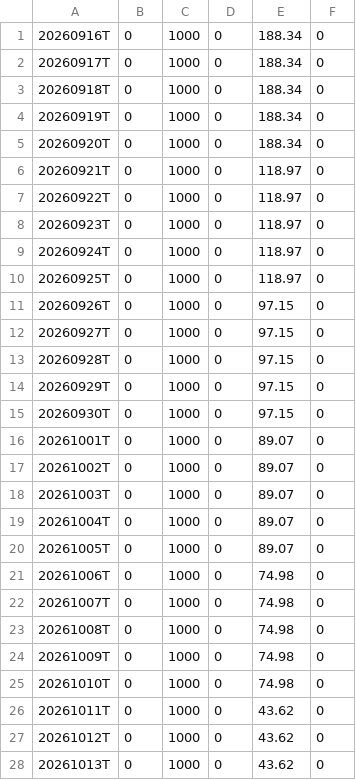
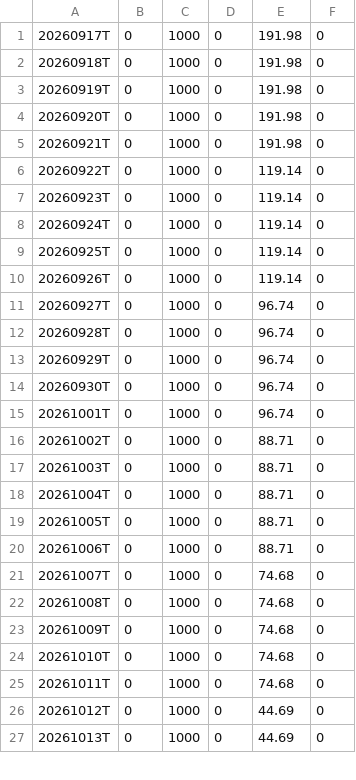
Before and after one commit to lssee003/relative-strength, a CSV file: output/RSRATING.csv, drawn as a sheet; only a part is shown; the diff covers the shown part only.

```diff
--- a/output/RSRATING.csv
+++ b/output/RSRATING.csv
@@ -1,28 +1,27 @@
-20260916T,0,1000,0,188.34,0
-20260917T,0,1000,0,188.34,0
-20260918T,0,1000,0,188.34,0
-20260919T,0,1000,0,188.34,0
-20260920T,0,1000,0,188.34,0
-20260921T,0,1000,0,118.97,0
-20260922T,0,1000,0,118.97,0
-20260923T,0,1000,0,118.97,0
-20260924T,0,1000,0,118.97,0
-20260925T,0,1000,0,118.97,0
-20260926T,0,1000,0,97.15,0
-20260927T,0,1000,0,97.15,0
-20260928T,0,1000,0,97.15,0
-20260929T,0,1000,0,97.15,0
-20260930T,0,1000,0,97.15,0
-20261001T,0,1000,0,89.07,0
-20261002T,0,1000,0,89.07,0
-20261003T,0,1000,0,89.07,0
-20261004T,0,1000,0,89.07,0
-20261005T,0,1000,0,89.07,0
-20261006T,0,1000,0,74.98,0
-20261007T,0,1000,0,74.98,0
-20261008T,0,1000,0,74.98,0
-20261009T,0,1000,0,74.98,0
-20261010T,0,1000,0,74.98,0
-20261011T,0,1000,0,43.62,0
-20261012T,0,1000,0,43.62,0
-20261013T,0,1000,0,43.62,0
+20260917T,0,1000,0,191.98,0
+20260918T,0,1000,0,191.98,0
+20260919T,0,1000,0,191.98,0
+20260920T,0,1000,0,191.98,0
+20260921T,0,1000,0,191.98,0
+20260922T,0,1000,0,119.14,0
+20260923T,0,1000,0,119.14,0
+20260924T,0,1000,0,119.14,0
+20260925T,0,1000,0,119.14,0
+20260926T,0,1000,0,119.14,0
+20260927T,0,1000,0,96.74,0
+20260928T,0,1000,0,96.74,0
+20260929T,0,1000,0,96.74,0
+20260930T,0,1000,0,96.74,0
+20261001T,0,1000,0,96.74,0
+20261002T,0,1000,0,88.71,0
+20261003T,0,1000,0,88.71,0
+20261004T,0,1000,0,88.71,0
+20261005T,0,1000,0,88.71,0
+20261006T,0,1000,0,88.71,0
+20261007T,0,1000,0,74.68,0
+20261008T,0,1000,0,74.68,0
+20261009T,0,1000,0,74.68,0
+20261010T,0,1000,0,74.68,0
+20261011T,0,1000,0,74.68,0
+20261012T,0,1000,0,44.69,0
+20261013T,0,1000,0,44.69,0
```
Also changed, not shown: 1 added row and 7 edited cells elsewhere in this file, output/rs_industries.csv, output/rs_stocks.csv, 2 other files.
